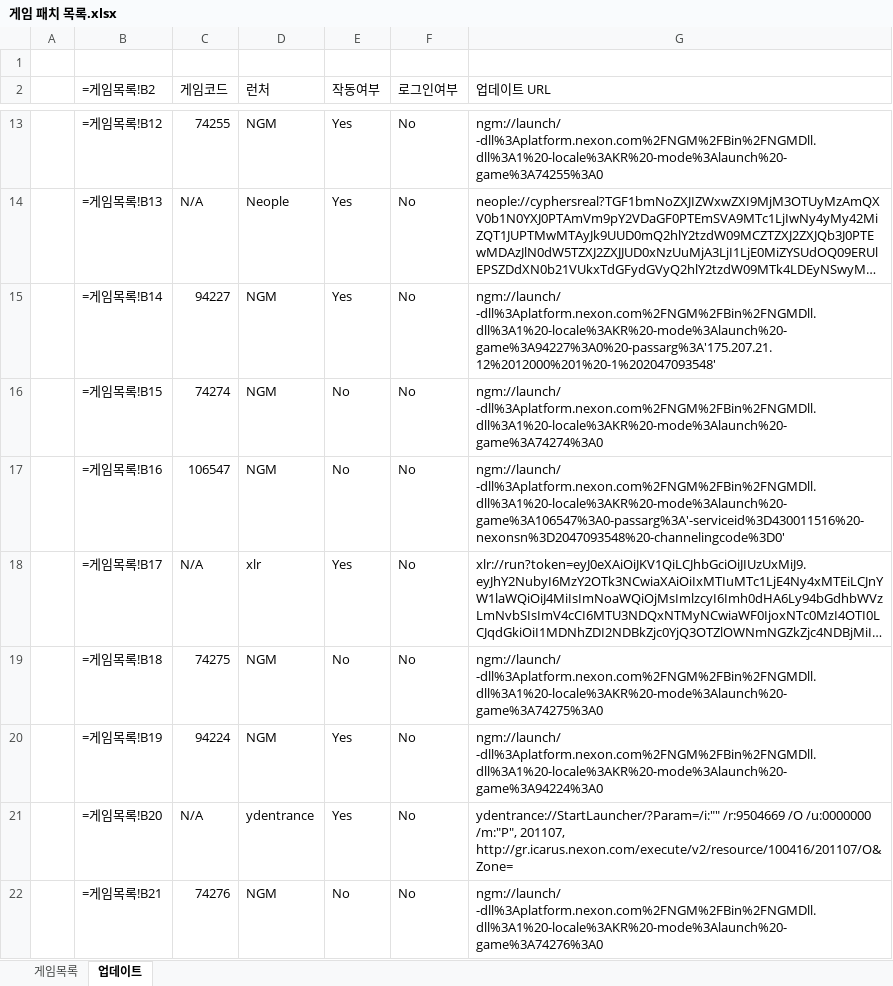
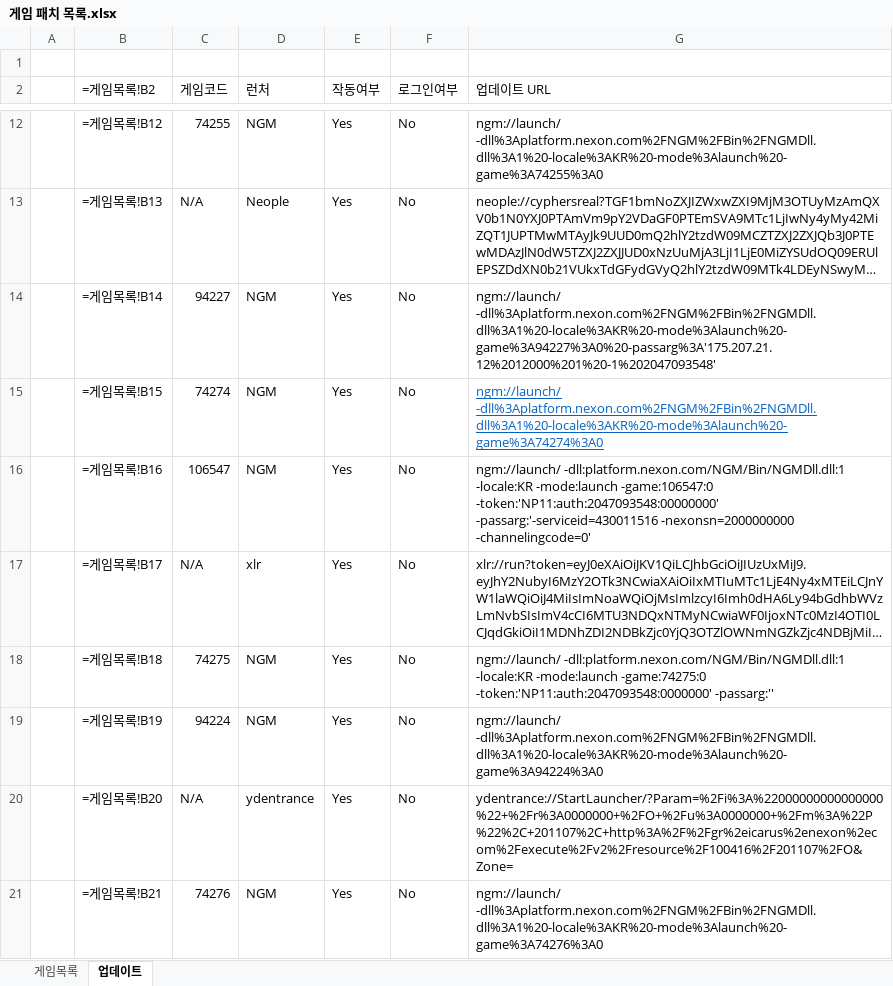
Before and after one commit to Sengpem/Auto_Patch, an Excel workbook: 게임 패치 목록.xlsx, sheet 업데이트, drawn as a sheet; only a part is shown, gaps mark what is left out; long unchanged cells end in …; values as stored, in another font and other column widths than the file's, no borders; formulas without a stored value are shown as written; addresses are those after the commit; the diff covers the shown part only; the diff names each change by its address in the sheet, - before the commit and + after, or states it on an @@ line.

```diff
--- a/게임 패치 목록.xlsx (sheet 업데이트)
+++ b/게임 패치 목록.xlsx (sheet 업데이트)
-E15:E16 (작동여부): No
+E15:E16 (작동여부): Yes
@@ G15 underline: off → on, text colour: black → #0563C1 @@
-G16 (업데이트 URL): ngm://launch/ -dll%3Aplatform.nexon.com%2FNGM%2FBin%2FNGMDll.dll%3A1%20-locale%3AKR%20-mode%3Alaunch%20-game%3A106547%3A0-passarg%3A'-serviceid%3D430011516%20-nexonsn%3D2047093548%20-channelingcode%3D0'
+G16 (업데이트 URL): ngm://launch/ -dll:platform.nexon.com/NGM/Bin/NGMDll.dll:1 -locale:KR -mode:launch -game:106547:0 -token:'NP11:auth:2047093548:00000000' -passarg:'-serviceid=430011516 -nexonsn=2000000000 -channelingcode=0'
-E18 (작동여부): No
+E18 (작동여부): Yes
-G18 (업데이트 URL): ngm://launch/ -dll%3Aplatform.nexon.com%2FNGM%2FBin%2FNGMDll.dll%3A1%20-locale%3AKR%20-mode%3Alaunch%20-game%3A74275%3A0
+G18 (업데이트 URL): ngm://launch/ -dll:platform.nexon.com/NGM/Bin/NGMDll.dll:1 -locale:KR -mode:launch -game:74275:0 -token:'NP11:auth:2047093548:0000000' -passarg:''
-G20 (업데이트 URL): ydentrance://StartLauncher/?Param=/i:"" /r:9504669 /O /u:0000000 /m:"P", 201107, http://gr.icarus.nexon.com/execute/v2/resource/100416/201107/O&Zone=
+G20 (업데이트 URL): ydentrance://StartLauncher/?Param=%2Fi%3A%22000000000000000%22+%2Fr%3A0000000+%2FO+%2Fu%3A0000000+%2Fm%3A%22P%22%2C+201107%2C+http%3A%2F%2Fgr%2eicarus%2enexon%2ecom%2Fexecute%2Fv2%2Fresource%2F100416%2F201107%2FO&Zone=
-E21 (작동여부): No
+E21 (작동여부): Yes
```
Also changed, not shown: 1 removed row and 6 edited cells elsewhere in this sheet, sheet 게임목록, settings.xlsx, 5 other files.
